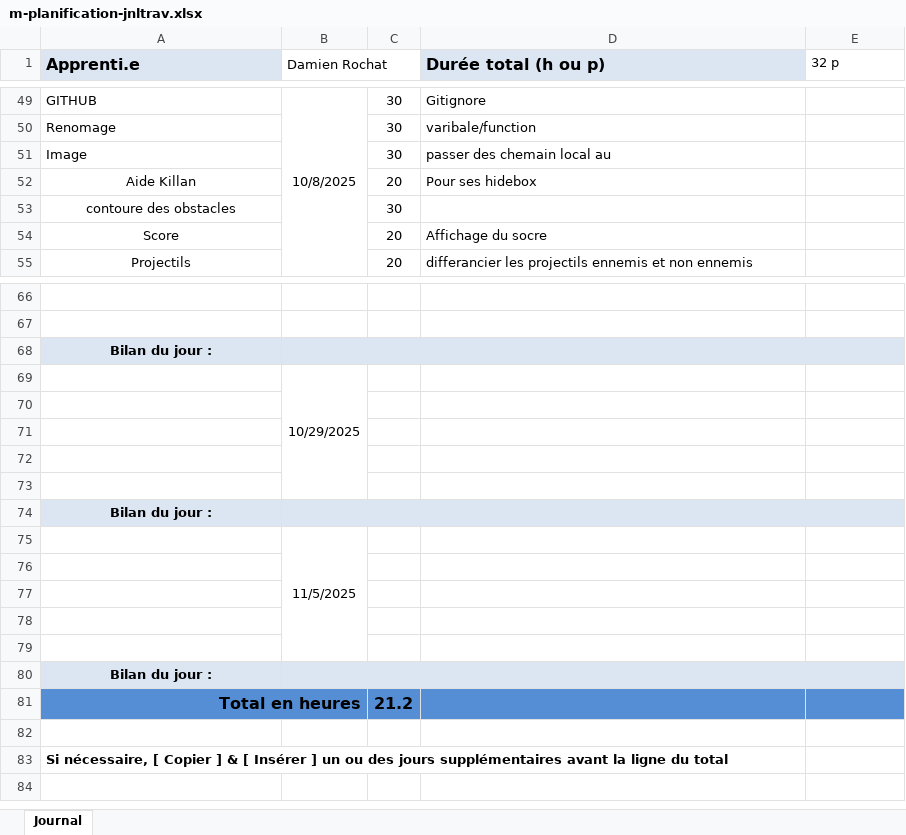
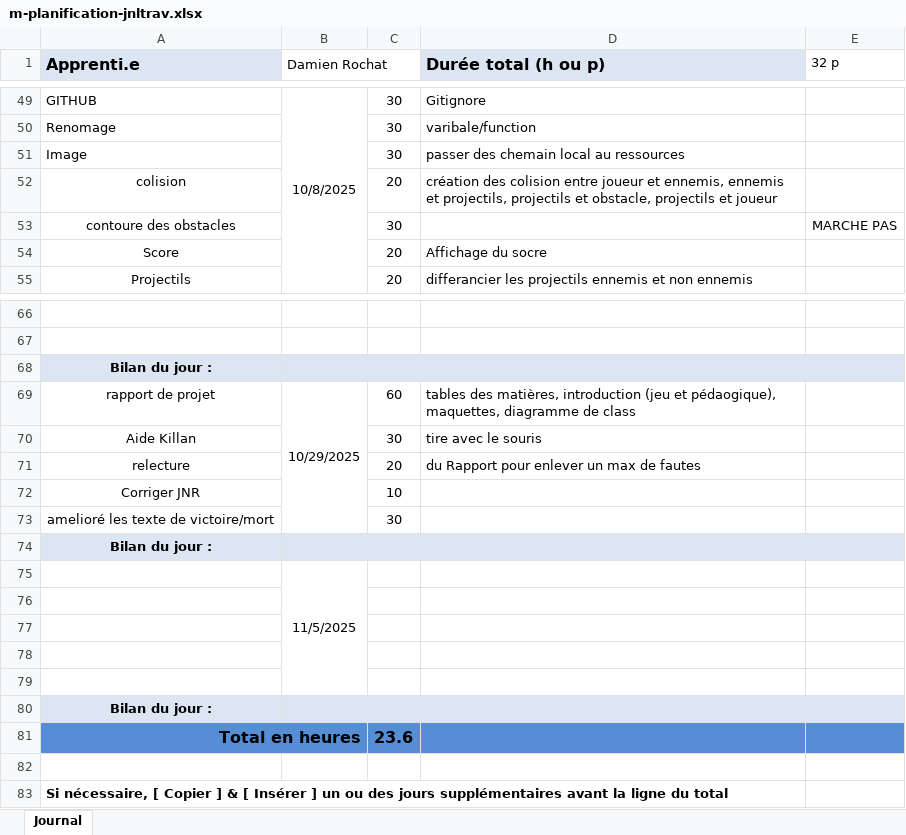
Before and after one commit to BlackAngelTVdev/Shootmeup, an Excel workbook: doc/m-planification-jnltrav.xlsx, sheet Journal, drawn as a sheet; only a part is shown, gaps mark what is left out; values as stored, in another font and other column widths than the file's, no borders; removed rows and columns are numbered as before the commit, all else as after; the diff names each change by its address in the sheet, - before the commit and + after, or states it on an @@ line.

Commit message:
Chore(JNR) : correction
[DONE]

```diff
--- a/doc/m-planification-jnltrav.xlsx (sheet Journal)
+++ b/doc/m-planification-jnltrav.xlsx (sheet Journal)
-D51 (Durée total (h ou p)): passer des chemain local au
+D51 (Durée total (h ou p)): passer des chemain local au ressources
-row 52: Aide Killan |  | 20 | Pour ses hidebox
+row 52: colision |  | 20 | création des colision entre joueur et ennemis, ennemis et projectils, projectils et obstacle, projectils et joueur
-E53 (32 p): (empty)
+E53 (32 p): MARCHE PAS
-row 69:  | 10/29/2025
-row 69: (empty)
+row 69: rapport de projet | 10/29/2025 | 60 | tables des matières, introduction (jeu et pédaogique), maquettes, diagramme de class
+B69:B73 merged
-row 70: (empty)
+row 70: Aide Killan |  | 30 | tire avec le souris
-row 71: (empty)
+row 71: relecture |  | 20 | du Rapport pour enlever un max de fautes
-row 72: (empty)
+row 72: Corriger JNR |  | 10
+row 73: amelioré les texte de victoire/mort |  | 30
-C81: 21.2
+C81: 23.6
```
